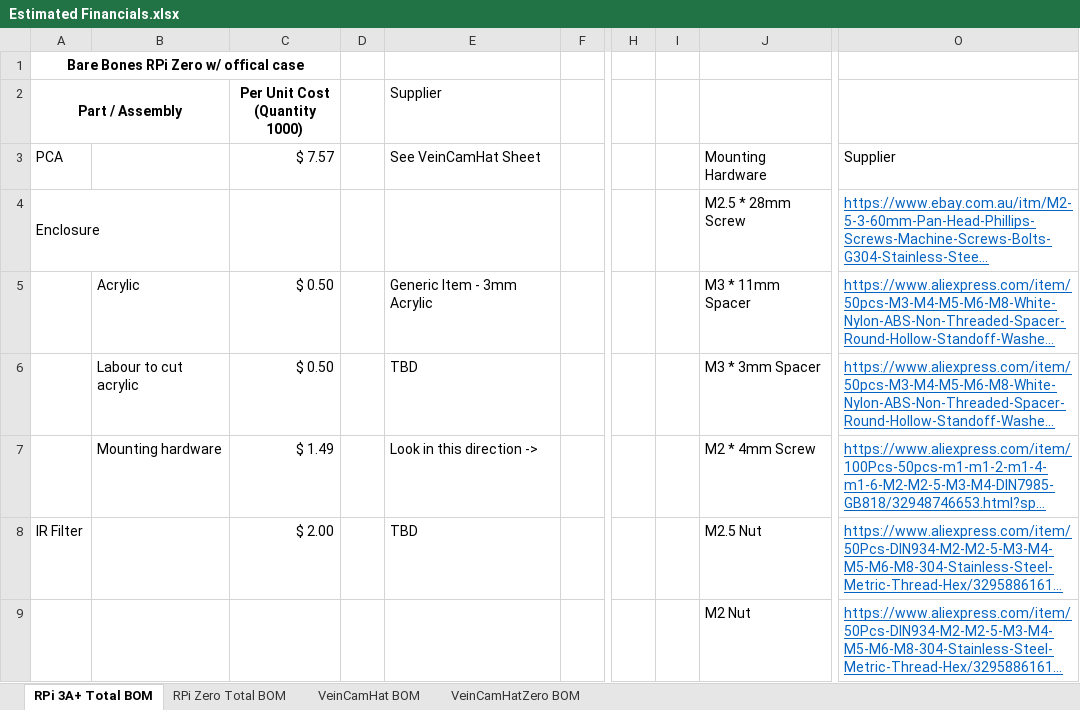
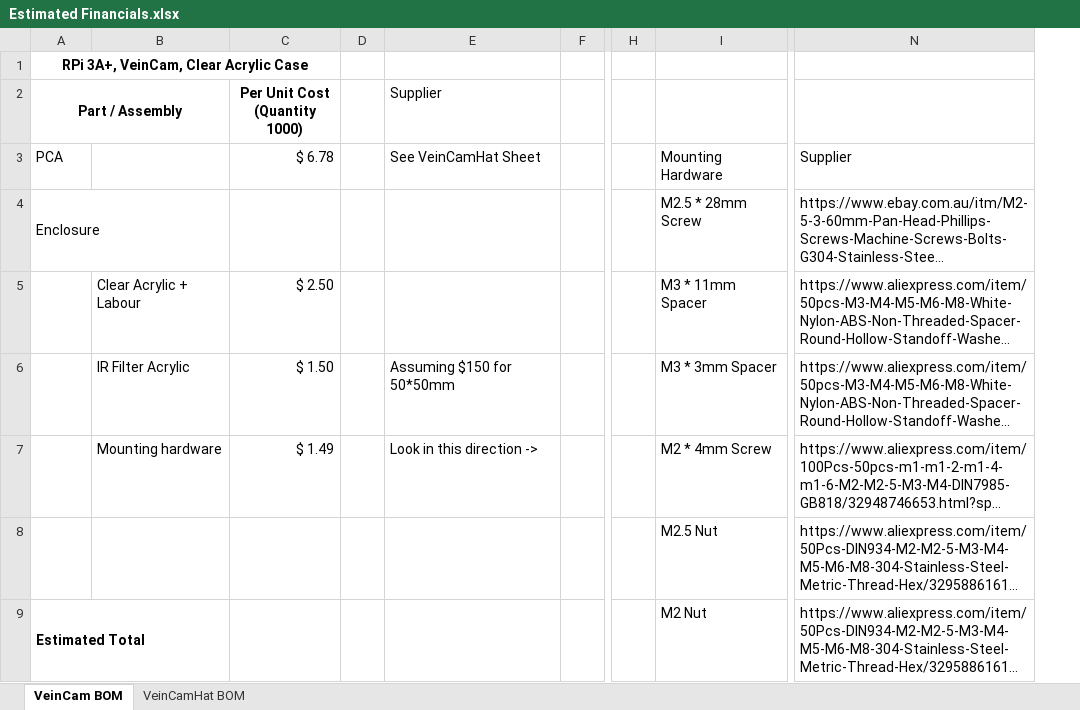
Before and after one commit to chrisbodger/veincam2019, an Excel workbook: Hardware/Estimated Financials.xlsx, sheet VeinCam BOM, drawn as a sheet; only a part is shown, gaps mark what is left out; long unchanged cells end in …; values as stored, in another font and other column widths than the file's, no borders; removed rows and columns are numbered as before the commit, all else as after; the diff covers the shown part only; the diff names each change by its address in the sheet, - before the commit and + after, or states it on an @@ line.

Commit message:
Added Assembly Instructions and updated pricing

```diff
--- a/Hardware/Estimated Financials.xlsx (sheet VeinCam BOM)
+++ b/Hardware/Estimated Financials.xlsx (sheet VeinCam BOM)
-sheet tab: RPi 3A+ Total BOM
+sheet tab: VeinCam BOM
-sheet tab: RPi Zero Total BOM
-sheet tab: VeinCamHatZero BOM
-column I, empty
-A1 (Part / Assembly): Bare Bones RPi Zero w/ offical case
+A1 (Part / Assembly): RPi 3A+, VeinCam, Clear Acrylic Case
-C3 (Per Unit Cost (Quantity 1000)): $ 7.57
+C3 (Per Unit Cost (Quantity 1000)): $ 6.78
@@ N4:N9 underline: on → off, text colour: #0563C1 → black @@
-B5: Acrylic
+B5: Clear Acrylic + Labour
-C5 (Per Unit Cost (Quantity 1000)): $ 0.50
+C5 (Per Unit Cost (Quantity 1000)): $ 2.50
-E5 (Supplier): Generic Item - 3mm Acrylic
+E5 (Supplier): (empty)
-B6: Labour to cut acrylic
+B6: IR Filter Acrylic
-C6 (Per Unit Cost (Quantity 1000)): $ 0.50
+C6 (Per Unit Cost (Quantity 1000)): $ 1.50
-E6 (Supplier): TBD
+E6 (Supplier): Assuming $150 for 50*50mm
-A8 (Part / Assembly): IR Filter
+A8 (Part / Assembly): (empty)
-C8 (Per Unit Cost (Quantity 1000)): $ 2.00
+C8 (Per Unit Cost (Quantity 1000)): (empty)
-E8 (Supplier): TBD
+E8 (Supplier): (empty)
-A9 (Part / Assembly): (empty)
+A9 (Part / Assembly): Estimated Total
+A9:B9 merged
```
Also changed, not shown: 3 added rows, 3 removed rows, 4 edited cells and cell formats elsewhere in this sheet, sheet VeinCamHat BOM, formulas that keep their value, 1 other file.
